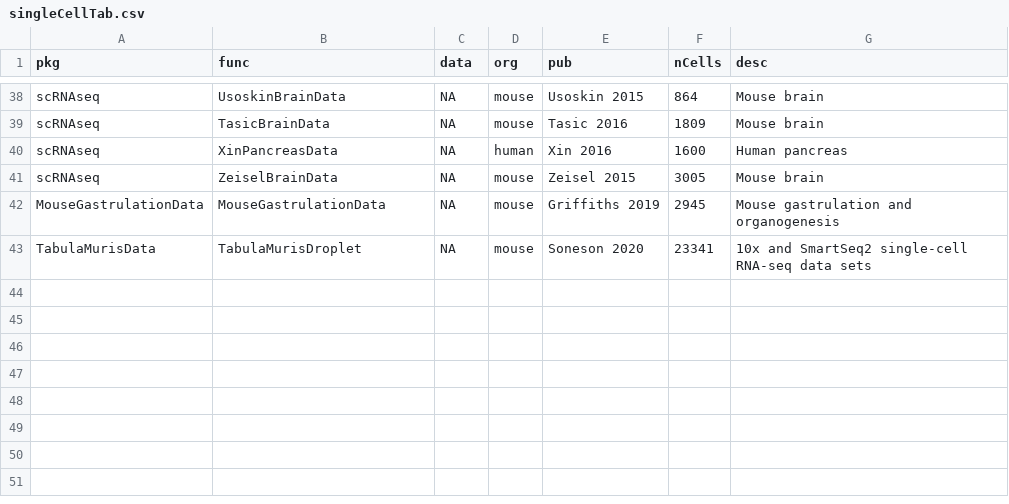
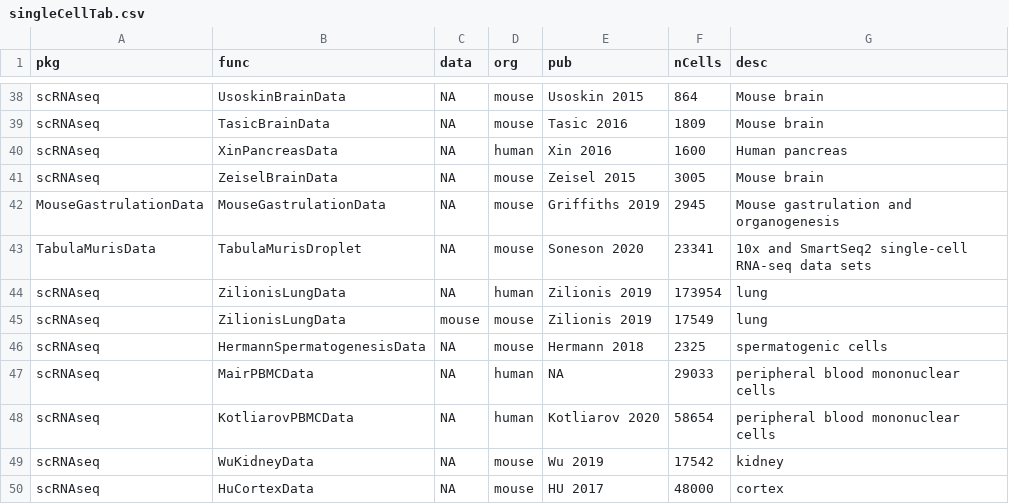
Before and after one commit to thelovelab/DESeq2, a CSV file: inst/extdata/singleCellTab.csv, drawn as a sheet; only a part is shown, gaps mark what is left out.

Commit message:
Update singleCellTab.csv
Adding new sc datasets

```diff
--- a/inst/extdata/singleCellTab.csv
+++ b/inst/extdata/singleCellTab.csv
@@ -43 +43,8 @@ MouseGastrulationData,MouseGastrulationData,NA,mouse,Griffiths 2019,2945,Mouse g
 TabulaMurisData,TabulaMurisDroplet,NA,mouse,Soneson 2020,23341,10x and SmartSeq2 single-cell RNA-seq data sets
+scRNAseq,ZilionisLungData,NA,human,Zilionis 2019,173954,lung
+scRNAseq,ZilionisLungData,mouse,mouse,Zilionis 2019,17549,lung
+scRNAseq,HermannSpermatogenesisData,NA,mouse,Hermann 2018,2325,spermatogenic cells
+scRNAseq,MairPBMCData,NA,human,NA,29033,peripheral blood mononuclear cells	
+scRNAseq,KotliarovPBMCData,NA,human,Kotliarov 2020,58654,peripheral blood mononuclear cells	
+scRNAseq,WuKidneyData,NA,mouse,Wu 2019,17542,kidney
+scRNAseq,HuCortexData,NA,mouse,HU 2017,48000,cortex
```
